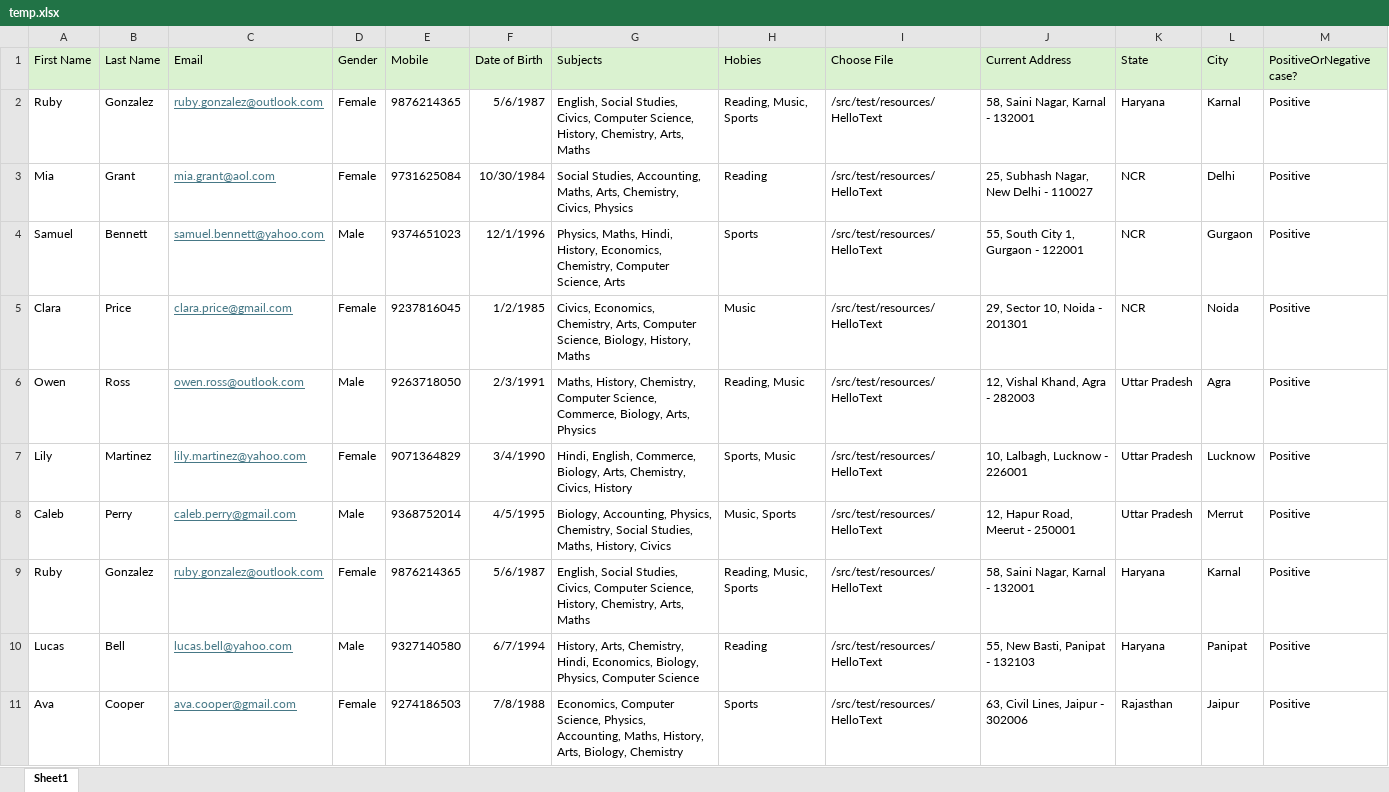
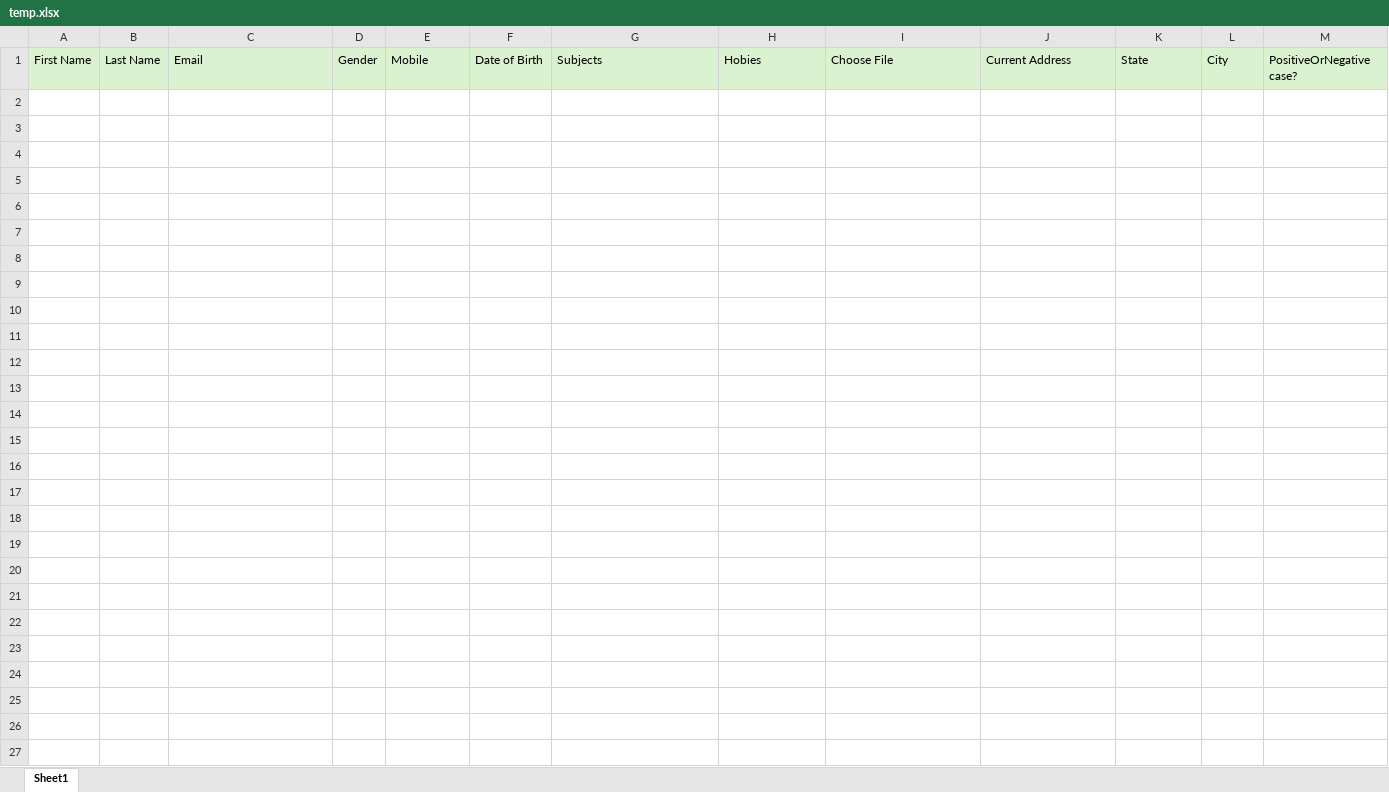
Before and after one commit to KBhushanakumari/automationTesting, an Excel workbook: target/test-classes/temp.xlsx, sheet Sheet1, drawn as a sheet; only a part is shown; values as stored, in another font and other column widths than the file's, no borders; the diff covers the shown part only; the diff names each change by its address in the sheet, - before the commit and + after, or states it on an @@ line.

```diff
--- a/target/test-classes/temp.xlsx (sheet Sheet1)
+++ b/target/test-classes/temp.xlsx (sheet Sheet1)
-row 2: Ruby | Gonzalez | ruby.gonzalez@outlook.com | Female | 9876214365 | 5/6/1987 | English, Social Studies, Civics, Computer Science, History, Chemistry, Arts, Maths | Reading, Music, Sports | /src/test/resources/HelloText | 58, Saini Nagar, Karnal - 132001 | Haryana | Karnal | Positive
-row 3: Mia | Grant | mia.grant@aol.com | Female | 9731625084 | 10/30/1984 | Social Studies, Accounting, Maths, Arts, Chemistry, Civics, Physics | Reading | /src/test/resources/HelloText | 25, Subhash Nagar, New Delhi - 110027 | NCR | Delhi | Positive
-row 4: Samuel | Bennett | samuel.bennett@yahoo.com | Male | 9374651023 | 12/1/1996 | Physics, Maths, Hindi, History, Economics, Chemistry, Computer Science, Arts | Sports | /src/test/resources/HelloText | 55, South City 1, Gurgaon - 122001 | NCR | Gurgaon | Positive
-row 5: Clara | Price | clara.price@gmail.com | Female | 9237816045 | 1/2/1985 | Civics, Economics, Chemistry, Arts, Computer Science, Biology, History, Maths | Music | /src/test/resources/HelloText | 29, Sector 10, Noida - 201301 | NCR | Noida | Positive
-row 6: Owen | Ross | owen.ross@outlook.com | Male | 9263718050 | 2/3/1991 | Maths, History, Chemistry, Computer Science, Commerce, Biology, Arts, Physics | Reading, Music | /src/test/resources/HelloText | 12, Vishal Khand, Agra - 282003 | Uttar Pradesh | Agra | Positive
-row 7: Lily | Martinez | lily.martinez@yahoo.com | Female | 9071364829 | 3/4/1990 | Hindi, English, Commerce, Biology, Arts, Chemistry, Civics, History | Sports, Music | /src/test/resources/HelloText | 10, Lalbagh, Lucknow - 226001 | Uttar Pradesh | Lucknow | Positive
-row 8: Caleb | Perry | caleb.perry@gmail.com | Male | 9368752014 | 4/5/1995 | Biology, Accounting, Physics, Chemistry, Social Studies, Maths, History, Civics | Music, Sports | /src/test/resources/HelloText | 12, Hapur Road, Meerut - 250001 | Uttar Pradesh | Merrut | Positive
-row 9: Ruby | Gonzalez | ruby.gonzalez@outlook.com | Female | 9876214365 | 5/6/1987 | English, Social Studies, Civics, Computer Science, History, Chemistry, Arts, Maths | Reading, Music, Sports | /src/test/resources/HelloText | 58, Saini Nagar, Karnal - 132001 | Haryana | Karnal | Positive
-row 10: Lucas | Bell | lucas.bell@yahoo.com | Male | 9327140580 | 6/7/1994 | History, Arts, Chemistry, Hindi, Economics, Biology, Physics, Computer Science | Reading | /src/test/resources/HelloText | 55, New Basti, Panipat - 132103 | Haryana | Panipat | Positive
-row 11: Ava | Cooper | ava.cooper@gmail.com | Female | 9274186503 | 7/8/1988 | Economics, Computer Science, Physics, Accounting, Maths, History, Arts, Biology, Chemistry | Sports | /src/test/resources/HelloText | 63, Civil Lines, Jaipur - 302006 | Rajasthan | Jaipur | Positive
```
Also changed, not shown: 18 removed rows elsewhere in this sheet, target/test-classes/Data.xlsx, 24 other files.
